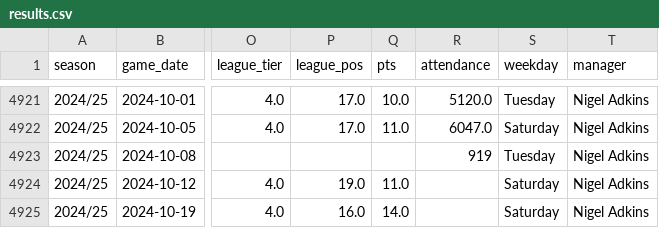
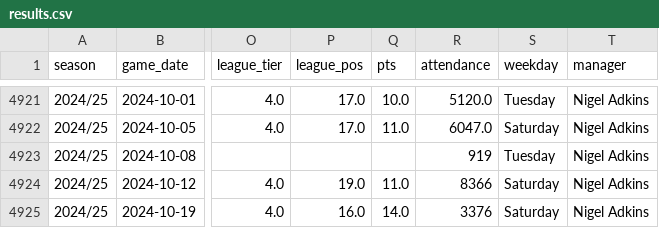
Before and after one commit to petebrown/data-updater, a CSV file: data/results.csv, drawn as a sheet; only a part is shown, gaps mark what is left out; the diff names each change by its address in the sheet, - before the commit and + after, or states it on an @@ line.

Commit message:
manually added attendances

```diff
--- a/data/results.csv
+++ b/data/results.csv
-R4924 (attendance): (empty)
+R4924 (attendance): 8366
-R4925 (attendance): (empty)
+R4925 (attendance): 3376
```
